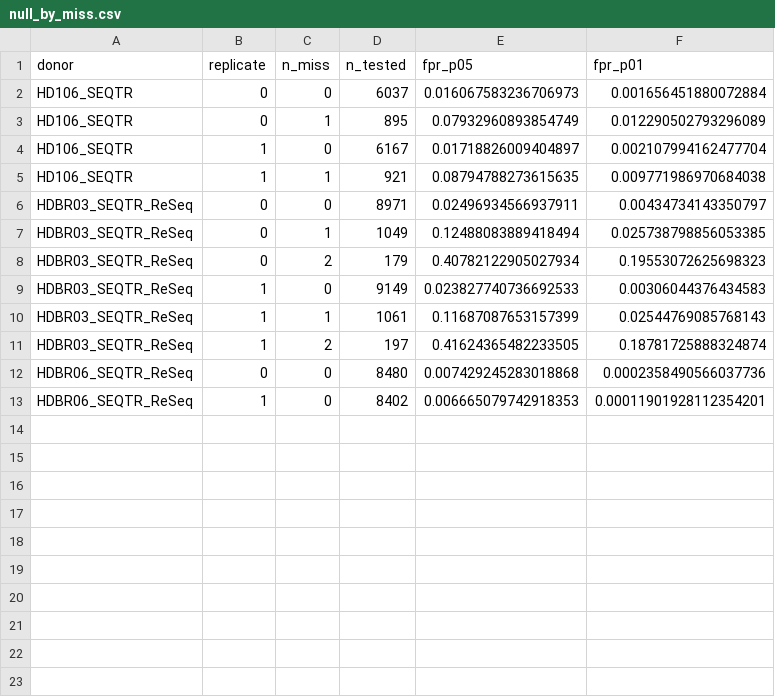
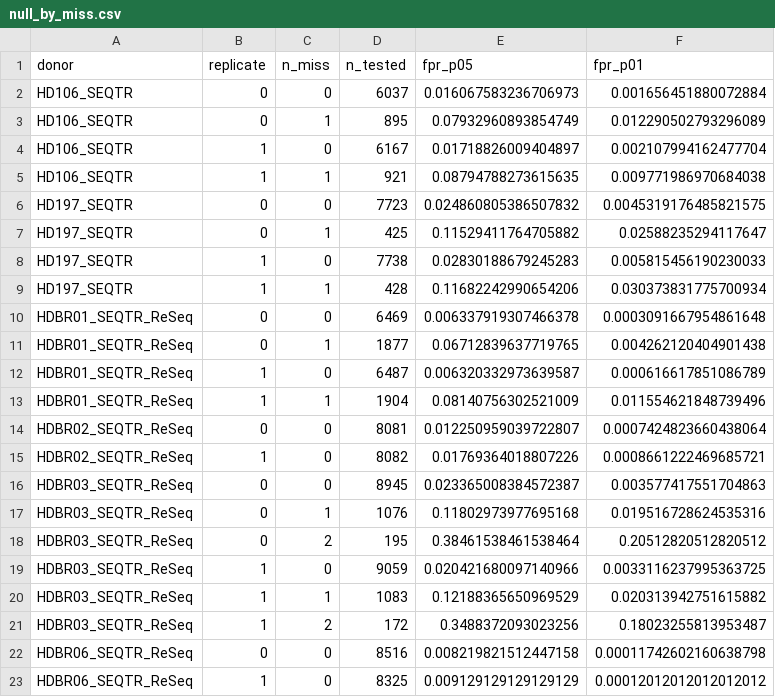
Before and after one commit to leogabcz/VHIO-colab, a CSV file: notebooks/simulation_results_nb/null_by_miss.csv, drawn as a sheet.

Commit message:
New raw data files and notebooks to load/save them

```diff
--- a/notebooks/simulation_results_nb/null_by_miss.csv
+++ b/notebooks/simulation_results_nb/null_by_miss.csv
@@ -5,9 +5,19 @@ HD106_SEQTR,1,0,6167,0.01718826009404897,0.002107994162477704
 HD106_SEQTR,1,1,921,0.08794788273615635,0.009771986970684038
-HDBR03_SEQTR_ReSeq,0,0,8971,0.02496934566937911,0.00434734143350797
-HDBR03_SEQTR_ReSeq,0,1,1049,0.12488083889418494,0.025738798856053385
-HDBR03_SEQTR_ReSeq,0,2,179,0.40782122905027934,0.19553072625698323
-HDBR03_SEQTR_ReSeq,1,0,9149,0.023827740736692533,0.00306044376434583
-HDBR03_SEQTR_ReSeq,1,1,1061,0.11687087653157399,0.02544769085768143
-HDBR03_SEQTR_ReSeq,1,2,197,0.41624365482233505,0.18781725888324874
-HDBR06_SEQTR_ReSeq,0,0,8480,0.007429245283018868,0.0002358490566037736
-HDBR06_SEQTR_ReSeq,1,0,8402,0.006665079742918353,0.00011901928112354201
+HD197_SEQTR,0,0,7723,0.024860805386507832,0.0045319176485821575
+HD197_SEQTR,0,1,425,0.11529411764705882,0.02588235294117647
+HD197_SEQTR,1,0,7738,0.02830188679245283,0.005815456190230033
+HD197_SEQTR,1,1,428,0.11682242990654206,0.030373831775700934
+HDBR01_SEQTR_ReSeq,0,0,6469,0.006337919307466378,0.0003091667954861648
+HDBR01_SEQTR_ReSeq,0,1,1877,0.06712839637719765,0.004262120404901438
+HDBR01_SEQTR_ReSeq,1,0,6487,0.006320332973639587,0.000616617851086789
+HDBR01_SEQTR_ReSeq,1,1,1904,0.08140756302521009,0.011554621848739496
+HDBR02_SEQTR_ReSeq,0,0,8081,0.012250959039722807,0.0007424823660438064
+HDBR02_SEQTR_ReSeq,1,0,8082,0.01769364018807226,0.0008661222469685721
+HDBR03_SEQTR_ReSeq,0,0,8945,0.023365008384572387,0.003577417551704863
+HDBR03_SEQTR_ReSeq,0,1,1076,0.11802973977695168,0.019516728624535316
+HDBR03_SEQTR_ReSeq,0,2,195,0.38461538461538464,0.20512820512820512
+HDBR03_SEQTR_ReSeq,1,0,9059,0.020421680097140966,0.0033116237995363725
+HDBR03_SEQTR_ReSeq,1,1,1083,0.12188365650969529,0.020313942751615882
+HDBR03_SEQTR_ReSeq,1,2,172,0.3488372093023256,0.18023255813953487
+HDBR06_SEQTR_ReSeq,0,0,8516,0.008219821512447158,0.00011742602160638798
+HDBR06_SEQTR_ReSeq,1,0,8325,0.009129129129129129,0.00012012012012012012
```
Also changed, not shown: notebooks/simulation_results_nb/null_missingness_summary.csv, notebooks/simulation_results_nb/null_runs.csv, 14 other files.
